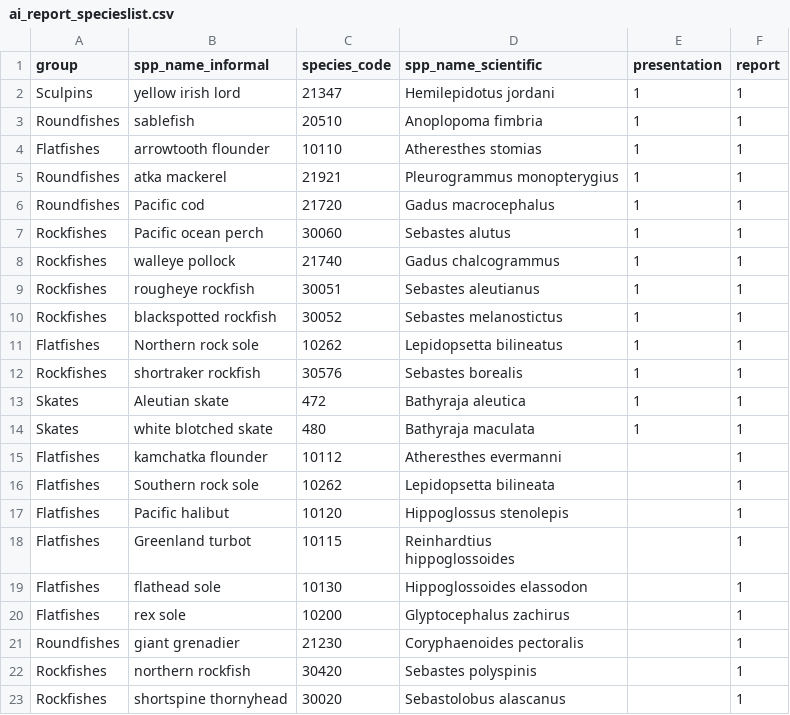
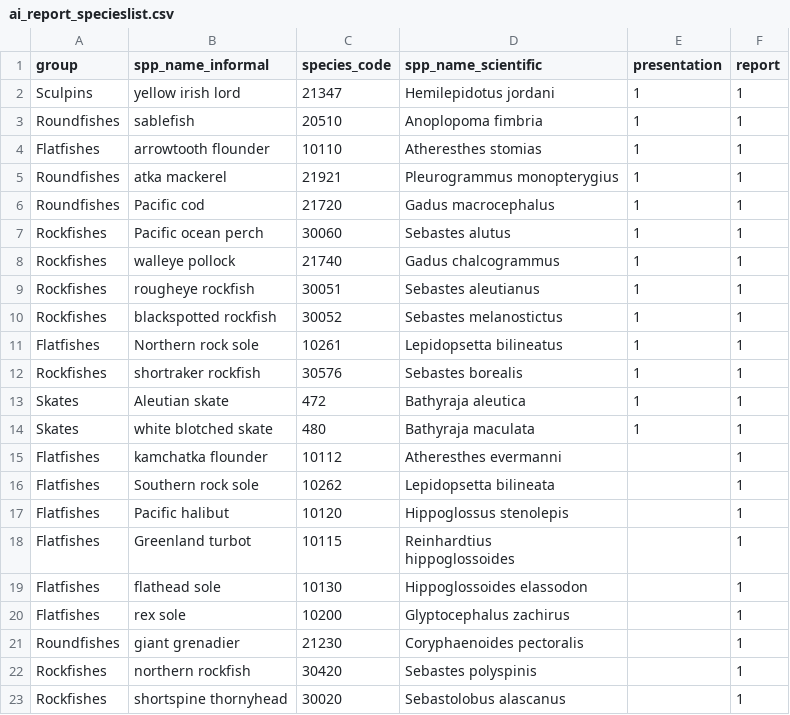
Before and after one commit to MargaretSiple-NOAA/goa-ai-data-reports, a CSV file: data/ai_report_specieslist.csv, drawn as a sheet.

Commit message:
fix species code for nrs

```diff
--- a/data/ai_report_specieslist.csv
+++ b/data/ai_report_specieslist.csv
@@ -10,3 +10,3 @@ Rockfishes,rougheye rockfish,30051,Sebastes aleutianus,1,1
 Rockfishes,blackspotted rockfish,30052,Sebastes melanostictus,1,1
-Flatfishes,Northern rock sole,10262,Lepidopsetta bilineatus,1,1
+Flatfishes,Northern rock sole,10261,Lepidopsetta bilineatus,1,1
 Rockfishes,shortraker rockfish,30576,Sebastes borealis,1,1
```
